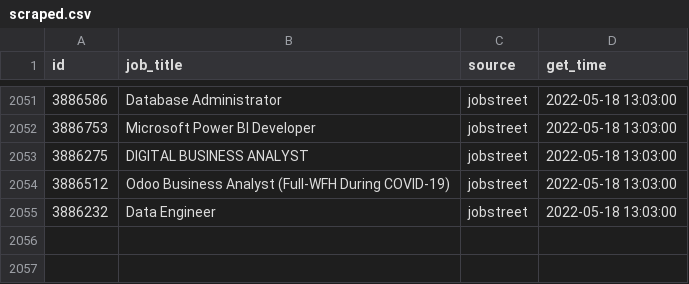
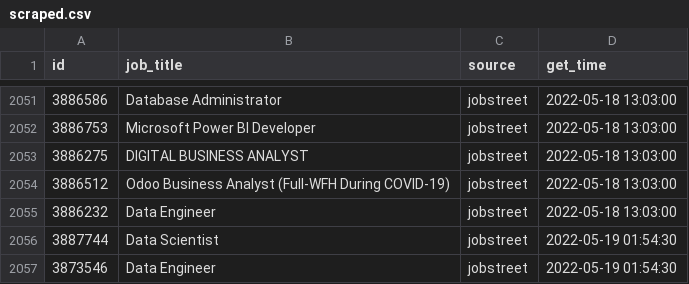
Before and after one commit to akherlan/jobvacancy, a CSV file: output/scraped.csv, drawn as a sheet; only a part is shown, gaps mark what is left out.

Commit message:
New update

```diff
--- a/output/scraped.csv
+++ b/output/scraped.csv
@@ -2055 +2055,3 @@
 "3886232","Data Engineer","jobstreet",2022-05-18 13:03:00
+"3887744","Data Scientist","jobstreet",2022-05-19 01:54:30
+"3873546","Data Engineer","jobstreet",2022-05-19 01:54:30
```
